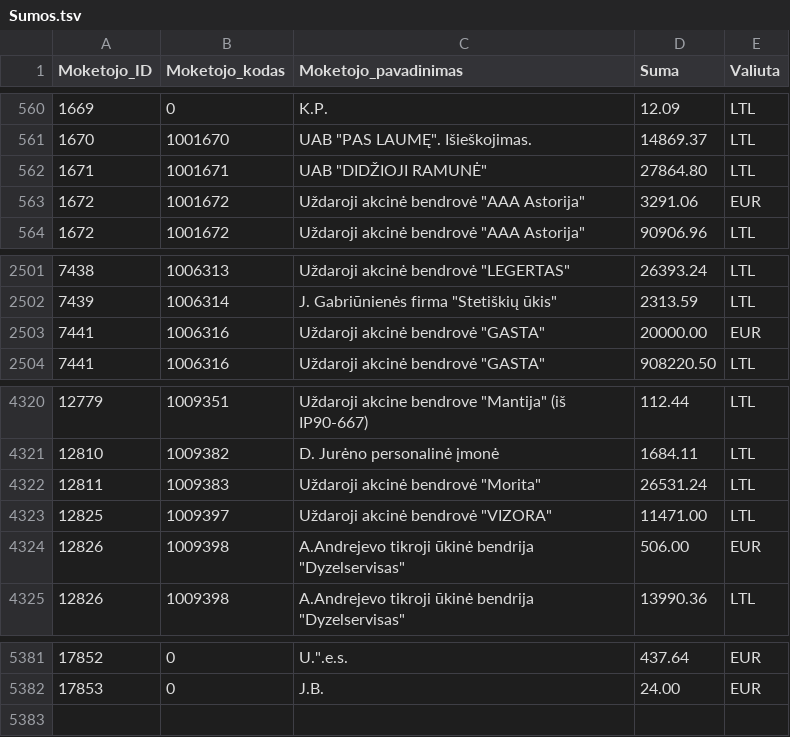
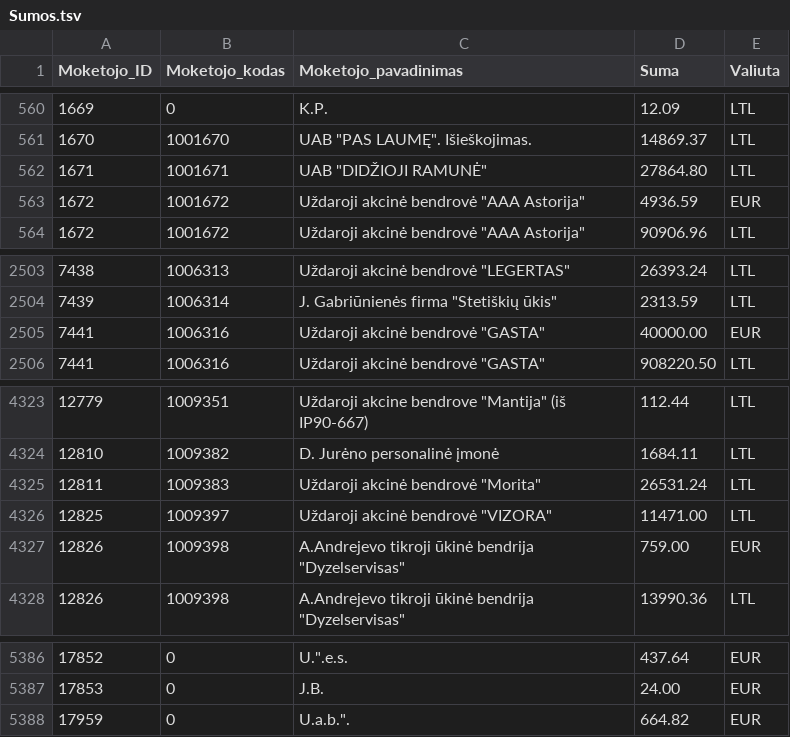
Before and after one commit to vilnius/zemesnuomossutartys, a TSV file: data/Sumos.tsv, drawn as a sheet; only a part is shown, gaps mark what is left out; the diff covers the shown part only.

```diff
--- a/data/Sumos.tsv
+++ b/data/Sumos.tsv
@@ -562,3 +562,3 @@
 1671	1001671	UAB "DIDŽIOJI RAMUNĖ"	27864.80	LTL
-1672	1001672	Uždaroji akcinė bendrovė "AAA Astorija"	3291.06	EUR
+1672	1001672	Uždaroji akcinė bendrovė "AAA Astorija"	4936.59	EUR
 1672	1001672	Uždaroji akcinė bendrovė "AAA Astorija"	90906.96	LTL
@@ -2502,3 +2504,3 @@
 7439	1006314	J. Gabriūnienės firma "Stetiškių ūkis"	2313.59	LTL
-7441	1006316	Uždaroji akcinė bendrovė "GASTA"	20000.00	EUR
+7441	1006316	Uždaroji akcinė bendrovė "GASTA"	40000.00	EUR
 7441	1006316	Uždaroji akcinė bendrovė "GASTA"	908220.50	LTL
@@ -4323,3 +4326,3 @@
 12825	1009397	Uždaroji akcinė bendrovė "VIZORA"	11471.00	LTL
-12826	1009398	A.Andrejevo tikroji ūkinė bendrija "Dyzelservisas"	506.00	EUR
+12826	1009398	A.Andrejevo tikroji ūkinė bendrija "Dyzelservisas"	759.00	EUR
 12826	1009398	A.Andrejevo tikroji ūkinė bendrija "Dyzelservisas"	13990.36	LTL
@@ -5382 +5387,2 @@
 17853	0	J.B.	24.00	EUR
+17959	0	U.a.b.".	664.82	EUR
```
Also changed, not shown: 5 added rows elsewhere in this file.
